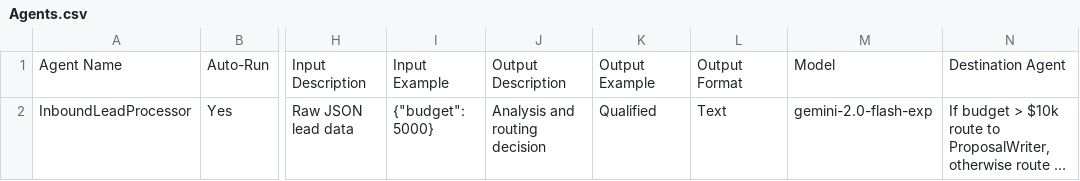
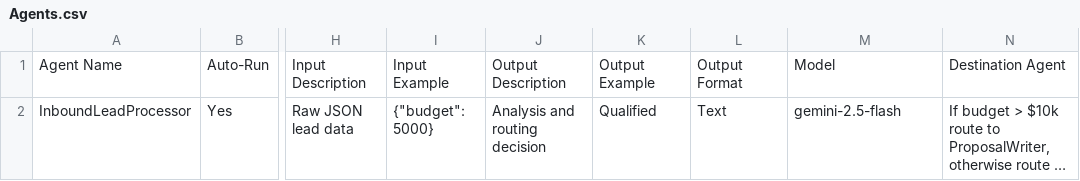
Before and after one commit to nikjft/gemini-sheets-agent, a CSV file: Testing/Agents.csv, drawn as a sheet; only a part is shown, gaps mark what is left out; long unchanged cells end in …; the diff covers the shown part only; the diff names each change by its address in the sheet, - before the commit and + after, or states it on an @@ line.

```diff
--- a/Testing/Agents.csv
+++ b/Testing/Agents.csv
-M2: gemini-2.0-flash-exp
+M2: gemini-2.5-flash
```
Also changed, not shown: 1 added row and 6 edited cells elsewhere in this file, 5 other files.
